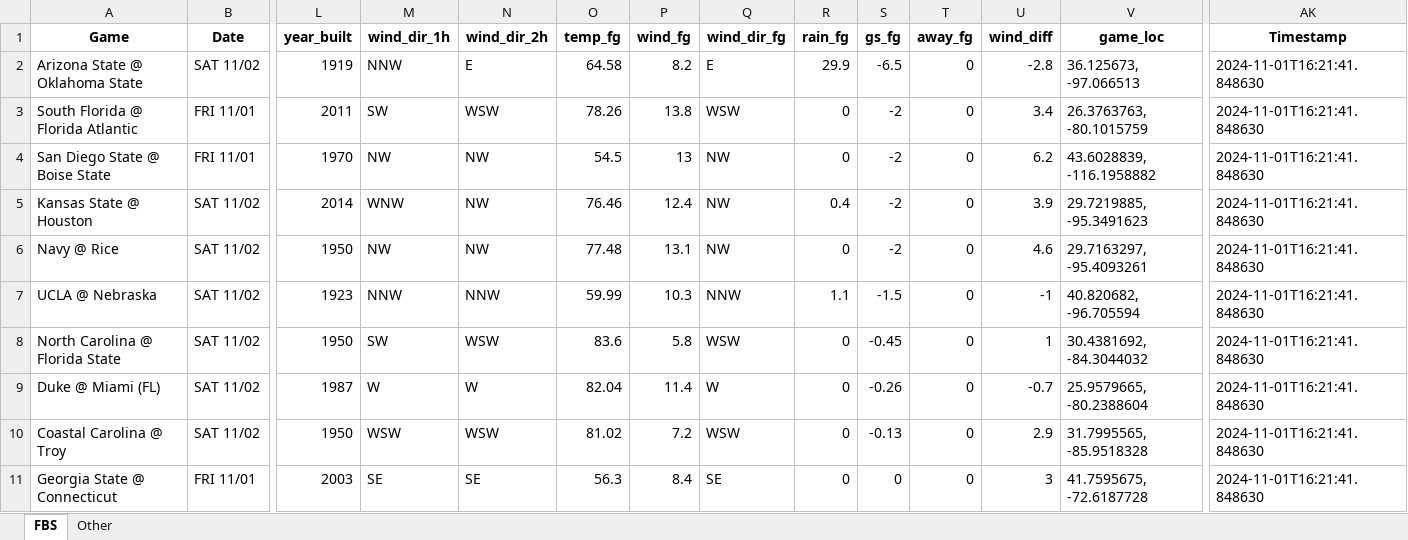
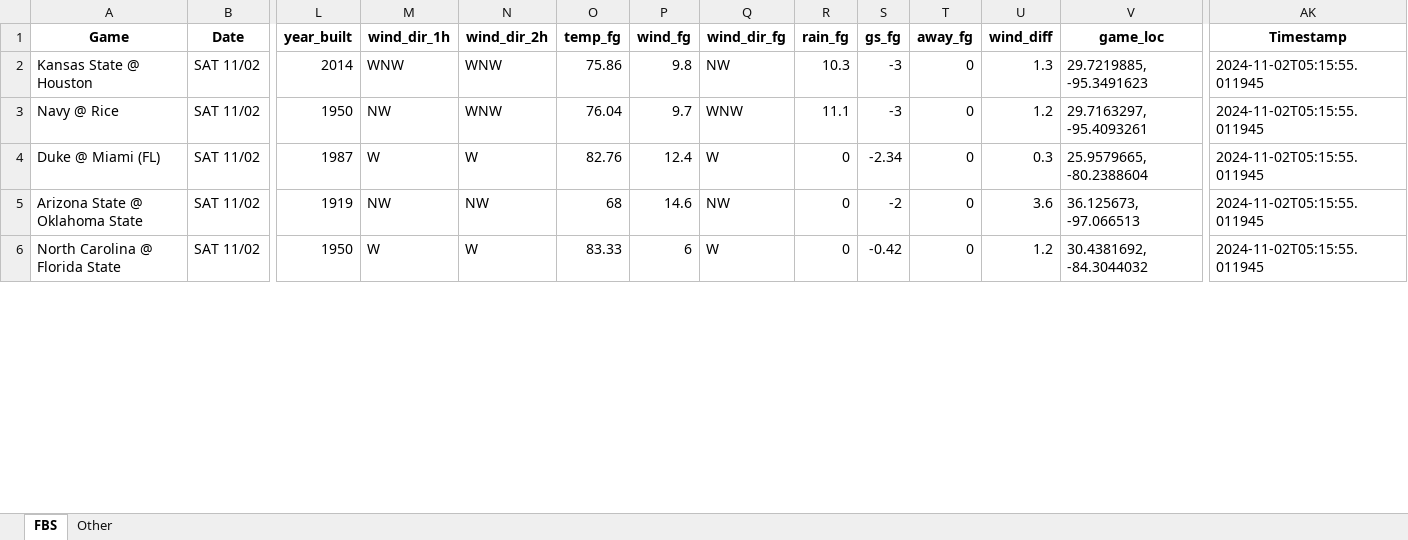
Before and after one commit to mslade50/football_weather, an Excel workbook: cfb_weather.xlsx, sheet FBS, drawn as a sheet; only a part is shown, gaps mark what is left out; values as stored, in another font and other column widths than the file's, no borders; removed rows and columns are numbered as before the commit, all else as after; rows hold the shown columns only; the diff covers the shown part only; the diff names each change by its address in the sheet, - before the commit and + after, or states it on an @@ line.

Commit message:
Update cfb_weather.xlsx with Timestamp 2024-11-02T05:15:55.011945

```diff
--- a/cfb_weather.xlsx (sheet FBS)
+++ b/cfb_weather.xlsx (sheet FBS)
-row 2: Arizona State @ Oklahoma State | SAT 11/02 | 1919 | NNW | E | 64.58 | 8.2 | E | 29.9 | -6.5 | 0 | -2.8 | 36.125673, -97.066513 | 2024-11-01T16:21:41.848630
-row 3: South Florida @ Florida Atlantic | FRI 11/01 | 2011 | SW | WSW | 78.26 | 13.8 | WSW | 0 | -2 | 0 | 3.4 | 26.3763763, -80.1015759 | 2024-11-01T16:21:41.848630
-row 4: San Diego State @ Boise State | FRI 11/01 | 1970 | NW | NW | 54.5 | 13 | NW | 0 | -2 | 0 | 6.2 | 43.6028839, -116.1958882 | 2024-11-01T16:21:41.848630
-N2:N3 (wind_dir_2h): NW
+N2:N3 (wind_dir_2h): WNW
-O2 (temp_fg): 76.46
+O2 (temp_fg): 75.86
-P2 (wind_fg): 12.4
+P2 (wind_fg): 9.8
-R2 (rain_fg): 0.4
+R2 (rain_fg): 10.3
-S2:S3 (gs_fg): -2
+S2:S3 (gs_fg): -3
-U2 (wind_diff): 3.9
+U2 (wind_diff): 1.3
-AK2:AK3 (Timestamp): 2024-11-01T16:21:41.848630
+AK2:AK3 (Timestamp): 2024-11-02T05:15:55.011945
-O3 (temp_fg): 77.48
+O3 (temp_fg): 76.04
-P3 (wind_fg): 13.1
+P3 (wind_fg): 9.7
-Q3 (wind_dir_fg): NW
+Q3 (wind_dir_fg): WNW
-R3 (rain_fg): 0
+R3 (rain_fg): 11.1
-U3 (wind_diff): 4.6
+U3 (wind_diff): 1.2
-row 7: UCLA @ Nebraska | SAT 11/02 | 1923 | NNW | NNW | 59.99 | 10.3 | NNW | 1.1 | -1.5 | 0 | -1 | 40.820682, -96.705594 | 2024-11-01T16:21:41.848630
-row 8: North Carolina @ Florida State | SAT 11/02 | 1950 | SW | WSW | 83.6 | 5.8 | WSW | 0 | -0.45 | 0 | 1 | 30.4381692, -84.3044032 | 2024-11-01T16:21:41.848630
-O4 (temp_fg): 82.04
+O4 (temp_fg): 82.76
-P4 (wind_fg): 11.4
+P4 (wind_fg): 12.4
-S4 (gs_fg): -0.26
+S4 (gs_fg): -2.34
-U4 (wind_diff): -0.7
+U4 (wind_diff): 0.3
-AK4 (Timestamp): 2024-11-01T16:21:41.848630
+AK4 (Timestamp): 2024-11-02T05:15:55.011945
-row 10: Coastal Carolina @ Troy | SAT 11/02 | 1950 | WSW | WSW | 81.02 | 7.2 | WSW | 0 | -0.13 | 0 | 2.9 | 31.7995565, -85.9518328 | 2024-11-01T16:21:41.848630
-row 11: Georgia State @ Connecticut | FRI 11/01 | 2003 | SE | SE | 56.3 | 8.4 | SE | 0 | 0 | 0 | 3 | 41.7595675, -72.6187728 | 2024-11-01T16:21:41.848630
+row 5: Arizona State @ Oklahoma State | SAT 11/02 | 1919 | NW | NW | 68 | 14.6 | NW | 0 | -2 | 0 | 3.6 | 36.125673, -97.066513 | 2024-11-02T05:15:55.011945
+row 6: North Carolina @ Florida State | SAT 11/02 | 1950 | W | W | 83.33 | 6 | W | 0 | -0.42 | 0 | 1.2 | 30.4381692, -84.3044032 | 2024-11-02T05:15:55.011945
```
Also changed, not shown: 5 added rows and 180 edited cells elsewhere in this sheet, sheet Other.
